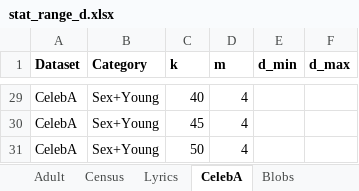
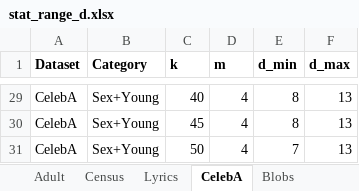
Before and after one commit to yhwang1990/code-FDM, an Excel workbook: stat_range_d.xlsx, sheet CelebA, drawn as a sheet; only a part is shown, gaps mark what is left out; values as stored, in another font and other column widths than the file's, no borders; the diff covers the shown part only; the diff names each change by its address in the sheet, - before the commit and + after, or states it on an @@ line.

```diff
--- a/stat_range_d.xlsx (sheet CelebA)
+++ b/stat_range_d.xlsx (sheet CelebA)
-E29:E30 (d_min): (empty)
+E29:E30 (d_min): 8
-F29:F31 (d_max): (empty)
+F29:F31 (d_max): 13
-E31 (d_min): (empty)
+E31 (d_min): 7
```
Also changed, not shown: 54 edited cells elsewhere in this sheet, 1 other file.
